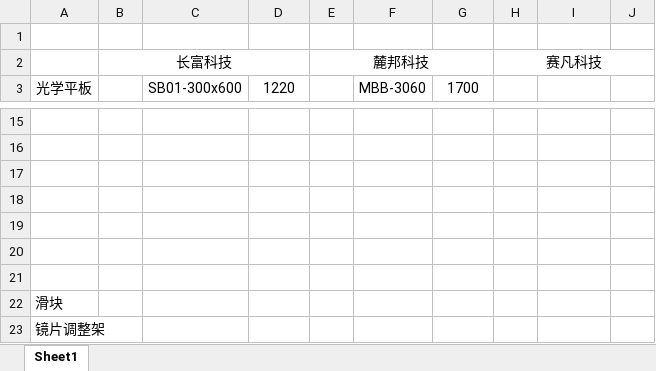
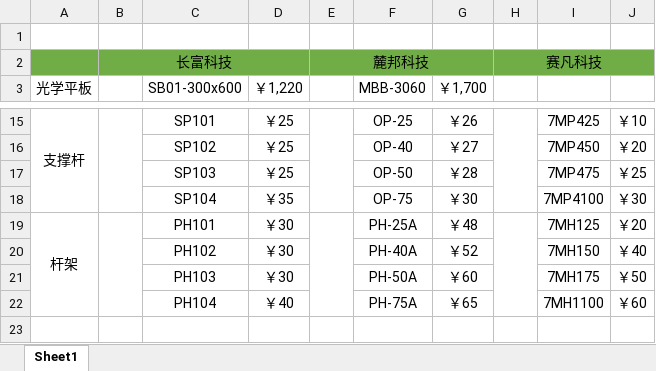
Before and after one commit to ovctekyang/eye, an Excel workbook: 调节力训练仪/采购与加工/报价单/三方报价.xlsx, sheet Sheet1, drawn as a sheet; only a part is shown, gaps mark what is left out; values as stored, in another font and other column widths than the file's, no borders; charts and pictures not drawn; removed rows and columns are numbered as before the commit, all else as after; the diff covers the shown part only; the diff names each change by its address in the sheet, - before the commit and + after, or states it on an @@ line.

```diff
--- a/调节力训练仪/采购与加工/报价单/三方报价.xlsx (sheet Sheet1)
+++ b/调节力训练仪/采购与加工/报价单/三方报价.xlsx (sheet Sheet1)
-A2:J2 fill: none
+A2:J2 fill: #70AD47
-D3: 1220
+D3: ￥1,220
-G3: 1700
+G3: ￥1,700
-row 15: (empty)
+row 15: 支撑杆 |  | SP101 | ￥25 |  | OP-25 | ￥26 |  | 7MP425 | ￥10
+A15:A18 merged
+B15:B18 merged
+E15:E18 merged
+H15:H18 merged
-row 16: (empty)
+row 16:  |  | SP102 | ￥25 |  | OP-40 | ￥27 |  | 7MP450 | ￥20
-row 17: (empty)
+row 17:  |  | SP103 | ￥25 |  | OP-50 | ￥28 |  | 7MP475 | ￥25
-row 18: (empty)
+row 18:  |  | SP104 | ￥35 |  | OP-75 | ￥30 |  | 7MP4100 | ￥30
-row 19: (empty)
+row 19: 杆架 |  | PH101 | ￥30 |  | PH-25A | ￥48 |  | 7MH125 | ￥20
+A19:A22 merged
+B19:B22 merged
+E19:E22 merged
+H19:H22 merged
-row 20: (empty)
+row 20:  |  | PH102 | ￥30 |  | PH-40A | ￥52 |  | 7MH150 | ￥40
-row 21: (empty)
+row 21:  |  | PH103 | ￥30 |  | PH-50A | ￥60 |  | 7MH175 | ￥50
-row 22: 滑块
-row 23: 镜片调整架
+row 22:  |  | PH104 | ￥40 |  | PH-75A | ￥65 |  | 7MH1100 | ￥60
```
Also changed, not shown: 3 added rows, 3 removed rows and 22 edited cells elsewhere in this sheet, charts or pictures.
